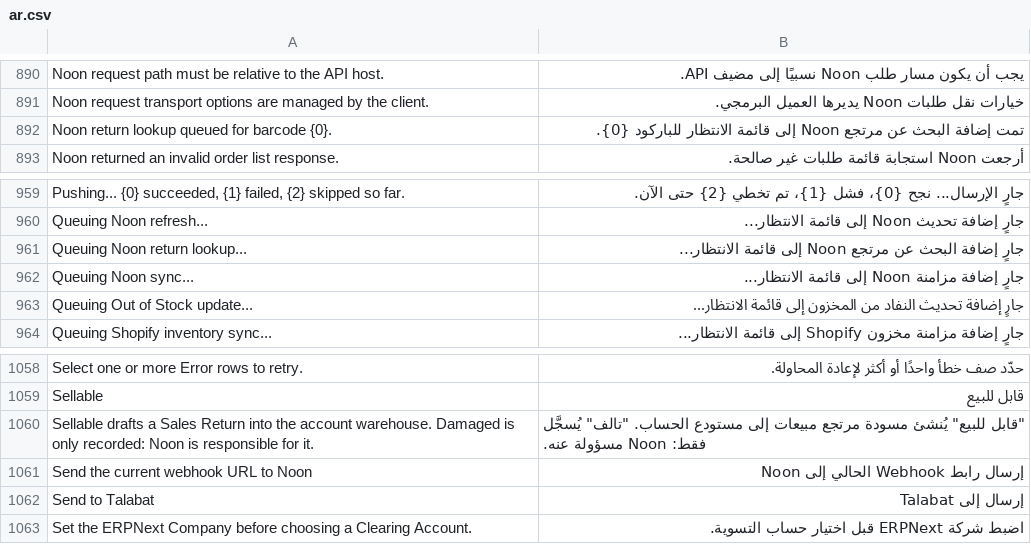
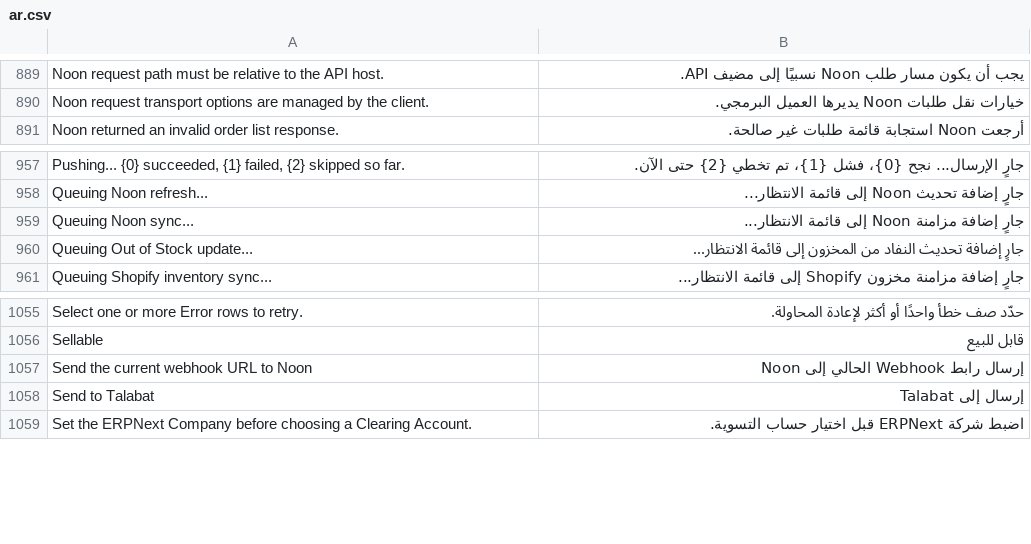
Before and after one commit to MohamedAmirr/tamwenat-el-zekrayat, a CSV file: apps/marketplace_integrations/marketplace_integrations/translations/ar.csv, drawn as a sheet; only a part is shown, gaps mark what is left out; removed rows and columns are numbered as before the commit, all else as after; the diff covers the shown part only; the diff names each change by its address in the sheet, - before the commit and + after, or states it on an @@ line.

Commit message:
feat(noon): New Return dialog on the Noon Return list, three inspection choices, remove Account lookup button (#550)
Returns are looked up by barcode on Noon and recorded per row, which was only reachable from the Marketplace Account. The Noon Return list now has a New Return action that does the lookup and applies each row's outcome (Restock, Damaged, Damaged with Noon paid) in one confirm, so staff stop switching between forms. The Record Inspection dialog gets the same three choices so both paths store the same outcomes.

```diff
--- a/apps/marketplace_integrations/marketplace_integrations/translations/ar.csv
+++ b/apps/marketplace_integrations/marketplace_integrations/translations/ar.csv
-row 892: Noon return lookup queued for barcode {0}. | تمت إضافة البحث عن مرتجع Noon إلى قائمة الانتظار للباركود {0}.
-row 961: Queuing Noon return lookup... | جارٍ إضافة البحث عن مرتجع Noon إلى قائمة الانتظار...
-row 1060: Sellable drafts a Sales Return into the account warehouse. Damaged is only recorded: Noon is responsible for it. | "قابل للبيع" يُنشئ مسودة مرتجع مبيعات إلى مستودع الحساب. "تالف" يُسجَّل فقط: Noon مسؤولة عنه.
```
Also changed, not shown: 22 added rows and 1 removed row elsewhere in this file, 11 other files.
